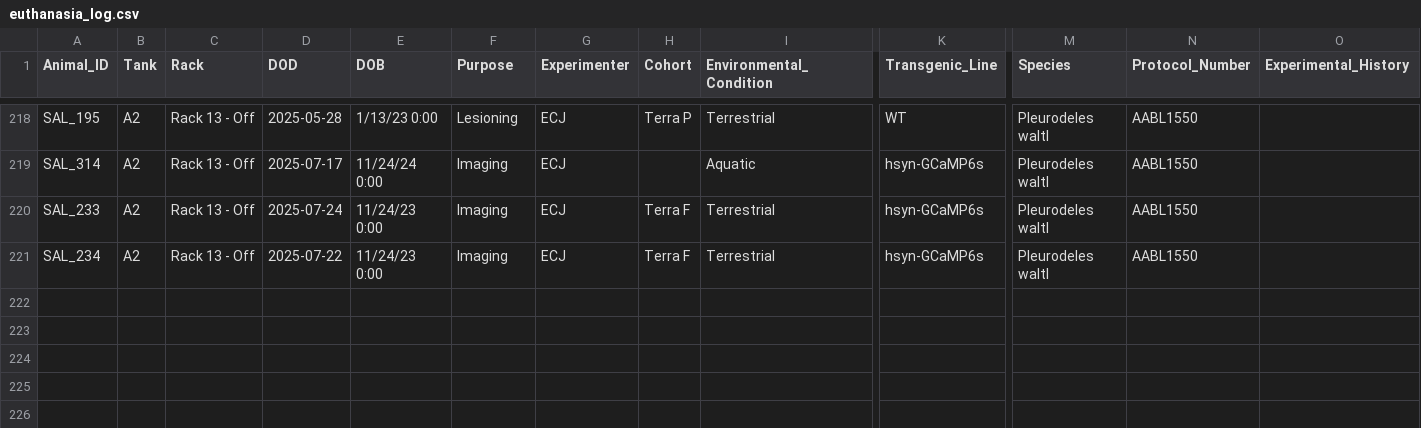
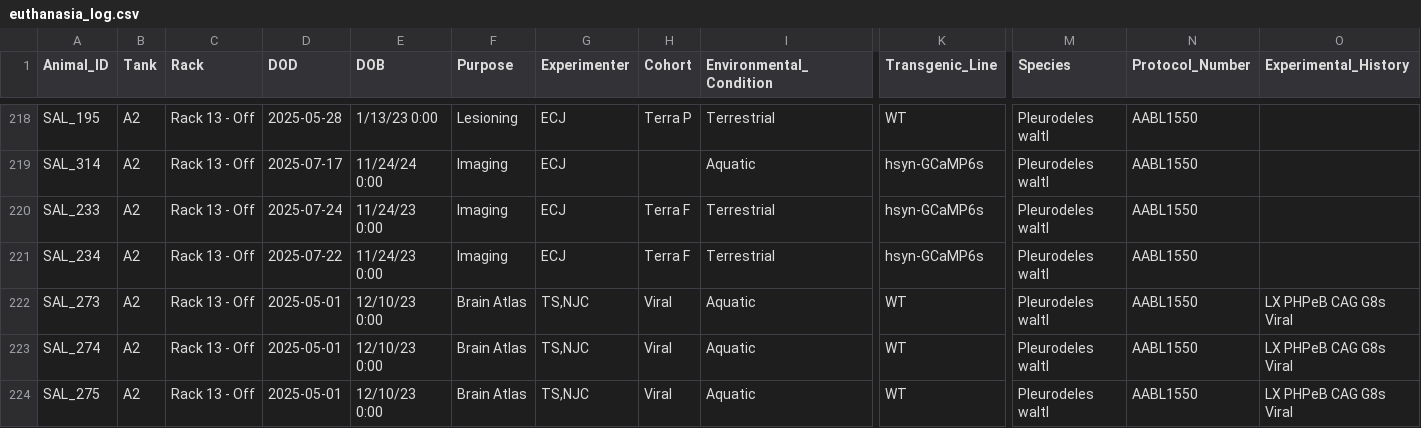
Before and after one commit to jamiewoych/pleuro-parser, a CSV file: euthanasia_log.csv, drawn as a sheet; only a part is shown, gaps mark what is left out; rows hold the shown columns only; the diff names each change by its address in the sheet, - before the commit and + after, or states it on an @@ line.

```diff
--- a/euthanasia_log.csv
+++ b/euthanasia_log.csv
+row 222: SAL_273 | A2 | Rack 13 - Off | 2025-05-01 | 12/10/23 0:00 | Brain Atlas | TS,NJC | Viral | Aquatic | WT | Pleurodeles waltl | AABL1550 | LX PHPeB CAG G8s Viral
+row 223: SAL_274 | A2 | Rack 13 - Off | 2025-05-01 | 12/10/23 0:00 | Brain Atlas | TS,NJC | Viral | Aquatic | WT | Pleurodeles waltl | AABL1550 | LX PHPeB CAG G8s Viral
+row 224: SAL_275 | A2 | Rack 13 - Off | 2025-05-01 | 12/10/23 0:00 | Brain Atlas | TS,NJC | Viral | Aquatic | WT | Pleurodeles waltl | AABL1550 | LX PHPeB CAG G8s Viral
```
Also changed, not shown: salamander_inventory.csv, 1 other file.
